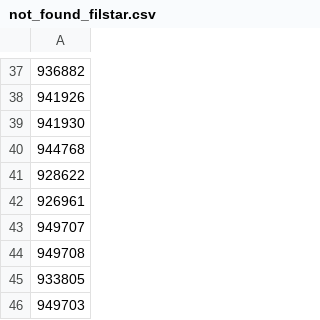
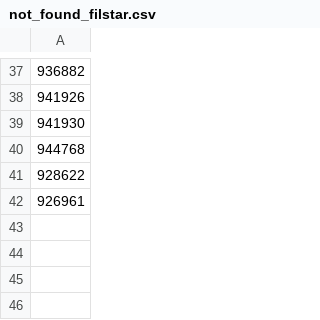
Before and after one commit to vladi1199/proba3, a CSV file: proba3/not_found_filstar.csv, drawn as a sheet; only a part is shown, gaps mark what is left out; the diff names each change by its address in the sheet, - before the commit and + after, or states it on an @@ line.

```diff
--- a/proba3/not_found_filstar.csv
+++ b/proba3/not_found_filstar.csv
-row 43: 949707
-row 44: 949708
-row 45: 933805
-row 46: 949703
```
Also changed, not shown: proba3/results_filstar.csv, 43 other files.
